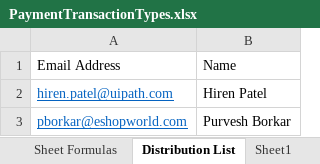
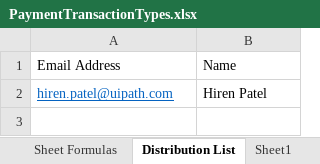
Before and after one commit to hirenkp/ESWNikeDailyRefunds, an Excel workbook: Data/Input/PaymentTransactionTypes.xlsx, sheet Distribution List, drawn as a sheet; values as stored, in another font and other column widths than the file's, no borders; the diff names each change by its address in the sheet, - before the commit and + after, or states it on an @@ line.

```diff
--- a/Data/Input/PaymentTransactionTypes.xlsx (sheet Distribution List)
+++ b/Data/Input/PaymentTransactionTypes.xlsx (sheet Distribution List)
-row 3: pborkar@eshopworld.com | Purvesh Borkar
```
Also changed, not shown: Data/Config.xlsx, 9 other files.
